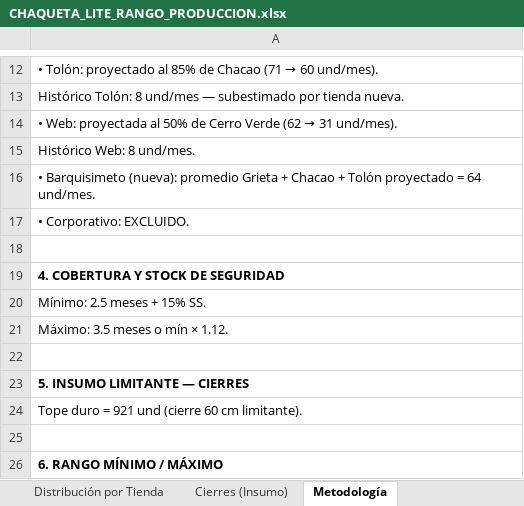
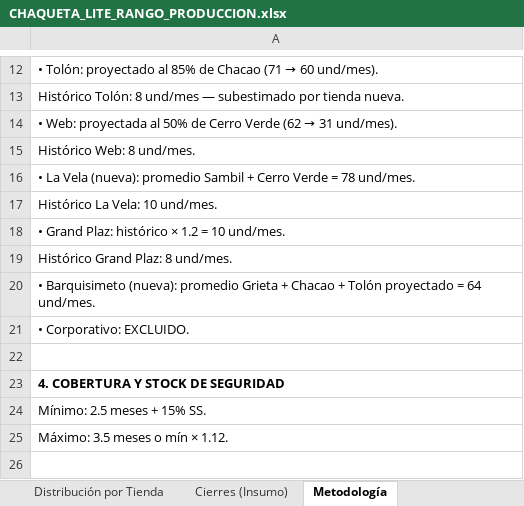
Before and after one commit to scm-svg/Data-Analyst, an Excel workbook: CHAQUETA_LITE_RANGO_PRODUCCION.xlsx, sheet Metodología, drawn as a sheet; only a part is shown, gaps mark what is left out; the shorter side is filled out with more unchanged rows; values as stored, in another font and other column widths than the file's, no borders; the diff names each change by its address in the sheet, - before the commit and + after, or states it on an @@ line.

```diff
--- a/CHAQUETA_LITE_RANGO_PRODUCCION.xlsx (sheet Metodología)
+++ b/CHAQUETA_LITE_RANGO_PRODUCCION.xlsx (sheet Metodología)
+row 16: • La Vela (nueva): promedio Sambil + Cerro Verde = 78 und/mes.
+row 17: Histórico La Vela: 10 und/mes.
+row 18: • Grand Plaz: histórico × 1.2 = 10 und/mes.
+row 19: Histórico Grand Plaz: 8 und/mes.
```
Also changed, not shown: sheet Distribución por Tienda, sheet Resumen, 1 other file.
